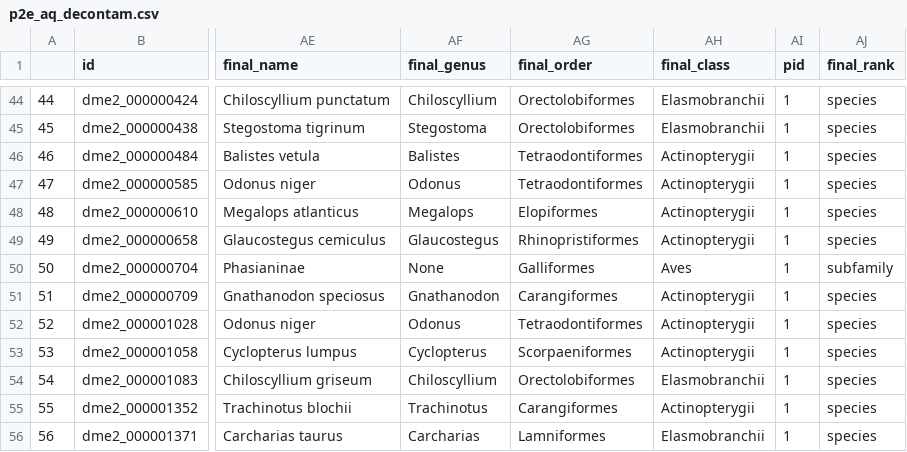
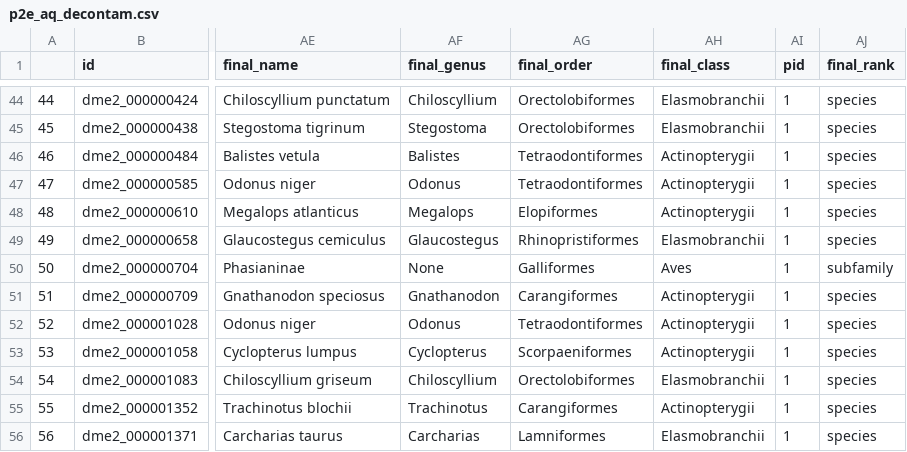
Before and after one commit to eneave/DNA-Divers, a CSV file: data/decontam/p2e_aq_decontam.csv, drawn as a sheet; only a part is shown, gaps mark what is left out; the diff names each change by its address in the sheet, - before the commit and + after, or states it on an @@ line.

```diff
--- a/data/decontam/p2e_aq_decontam.csv
+++ b/data/decontam/p2e_aq_decontam.csv
-AH49 (final_class): Actinopterygii
+AH49 (final_class): Elasmobranchii
```
Also changed, not shown: data/motu70_all_p2e.csv, data/motu98_final_p2e.csv, 11 other files.
